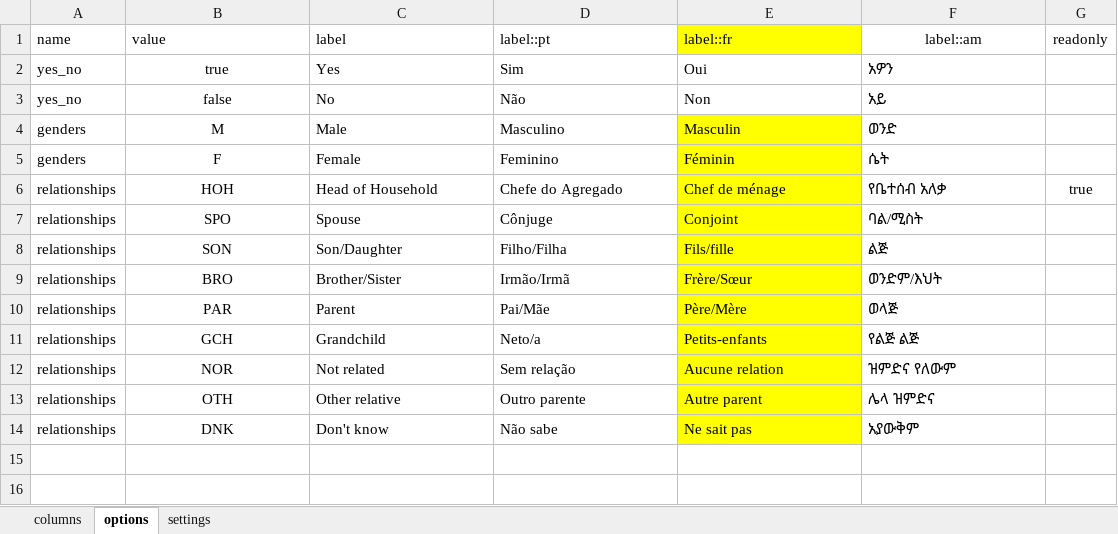
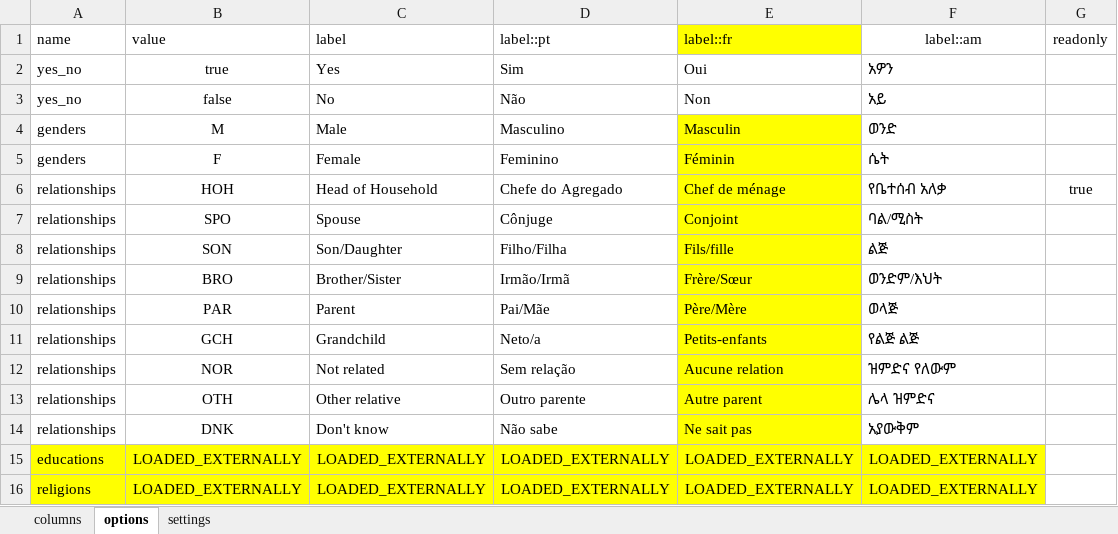
Before and after one commit to philimones-group/hds-explorer-tablet, an Excel workbook: app/src/main/res/raw/member_enu_form.xlsx, sheet options, drawn as a sheet; values as stored, in another font and other column widths than the file's, no borders; the diff names each change by its address in the sheet, - before the commit and + after, or states it on an @@ line.

Commit message:
- Add hds-forms-model-lib to settings.gradle - Update forms ext_inmigration_form.xlsx, member_enu_form.xlsx, and inmigration_form.xlsx to put dummy education, religion options (theyre loaded externally)

```diff
--- a/app/src/main/res/raw/member_enu_form.xlsx (sheet options)
+++ b/app/src/main/res/raw/member_enu_form.xlsx (sheet options)
+row 15: educations | LOADED_EXTERNALLY | LOADED_EXTERNALLY | LOADED_EXTERNALLY | LOADED_EXTERNALLY | LOADED_EXTERNALLY
+row 16: religions | LOADED_EXTERNALLY | LOADED_EXTERNALLY | LOADED_EXTERNALLY | LOADED_EXTERNALLY | LOADED_EXTERNALLY
```
Also changed, not shown: app/src/main/res/raw/ext_inmigration_form.xlsx, app/src/main/res/raw/inmigration_form.xlsx, 2 other files.
